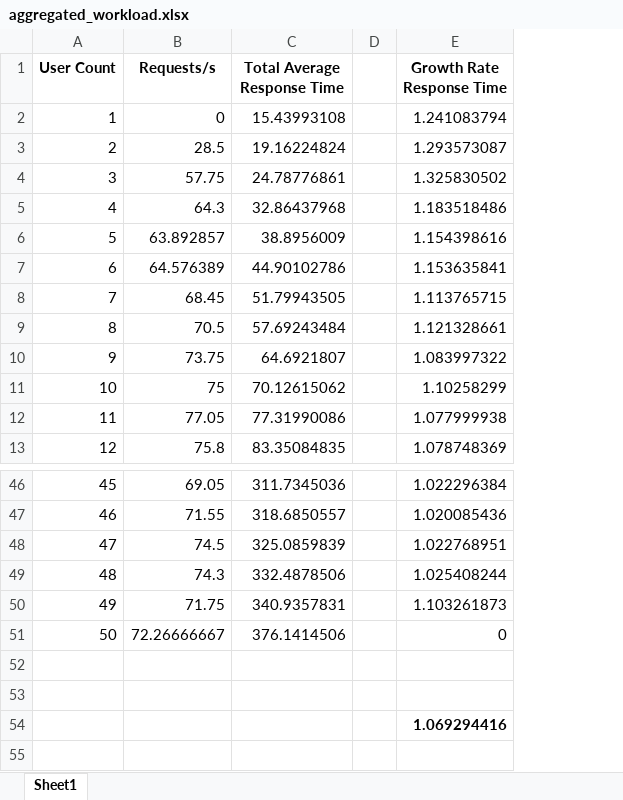
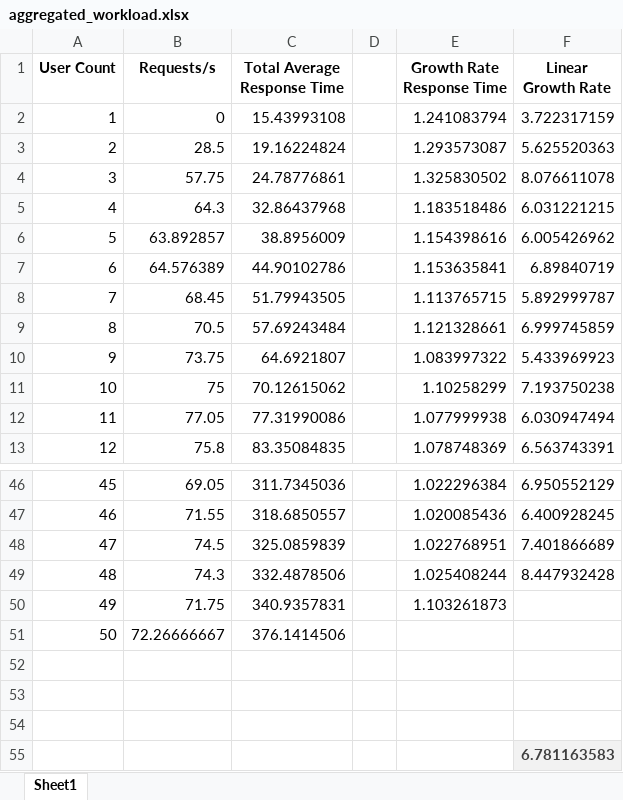
Before and after one commit to riteshCodes/sharded-distributed-databases, an Excel workbook: evaluations/response_time_increasing_clients/4_DB/aggregated_workload.xlsx, sheet Sheet1, drawn as a sheet; only a part is shown, gaps mark what is left out; values as stored, in another font and other column widths than the file's, no borders; the diff names each change by its address in the sheet, - before the commit and + after, or states it on an @@ line.

```diff
--- a/evaluations/response_time_increasing_clients/4_DB/aggregated_workload.xlsx (sheet Sheet1)
+++ b/evaluations/response_time_increasing_clients/4_DB/aggregated_workload.xlsx (sheet Sheet1)
+column F (Linear Growth Rate), rows 2-13: 3.722317159 | 5.625520363 | 8.076611078 | 6.031221215 | 6.005426962 | 6.89840719 | 5.892999787 | 6.999745859 | 5.433969923 | 7.193750238 | 6.030947494 | 6.563743391; rows 46-49: 6.950552129 | 6.400928245 | 7.401866689 | 8.447932428
-E51 (Growth Rate Response Time): 0
+E51 (Growth Rate Response Time): (empty)
-E54 (Growth Rate Response Time): 1.069294416
+E54 (Growth Rate Response Time): (empty)
+row 55:  |  |  |  |  | 6.781163583
```
Also changed, not shown: Performance_Profiling/Response_Times_Measurement.xlsx, evaluations/response_time_increasing_clients/1_DB/aggregated_workload.xlsx, 55 other files.
